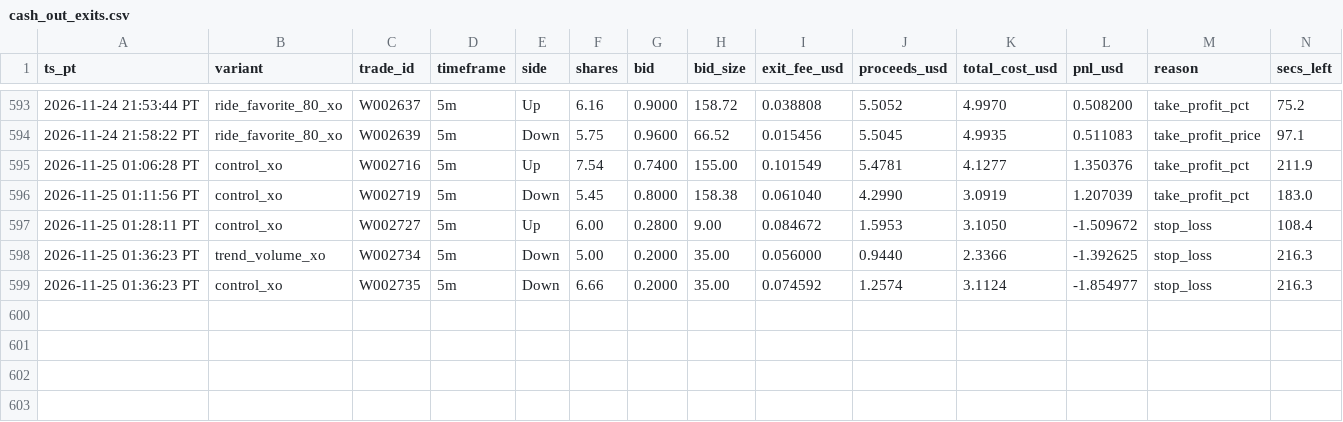
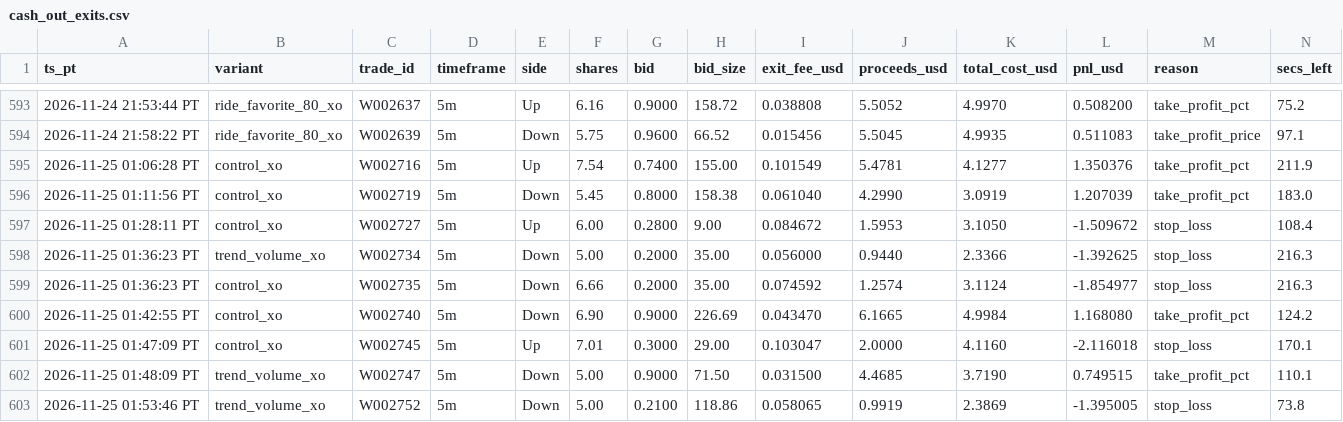
Before and after one commit to michaeldeuchar-dotcom/eth-paper-bot, a CSV file: data/week2/cash_out_exits.csv, drawn as a sheet; only a part is shown, gaps mark what is left out; rows hold the shown columns only; the diff names each change by its address in the sheet, - before the commit and + after, or states it on an @@ line.

```diff
--- a/data/week2/cash_out_exits.csv
+++ b/data/week2/cash_out_exits.csv
+row 600: 2026-11-25 01:42:55 PT | control_xo | W002740 | 5m | Down | 6.90 | 0.9000 | 226.69 | 0.043470 | 6.1665 | 4.9984 | 1.168080 | take_profit_pct | 124.2
+row 601: 2026-11-25 01:47:09 PT | control_xo | W002745 | 5m | Up | 7.01 | 0.3000 | 29.00 | 0.103047 | 2.0000 | 4.1160 | -2.116018 | stop_loss | 170.1
+row 602: 2026-11-25 01:48:09 PT | trend_volume_xo | W002747 | 5m | Down | 5.00 | 0.9000 | 71.50 | 0.031500 | 4.4685 | 3.7190 | 0.749515 | take_profit_pct | 110.1
+row 603: 2026-11-25 01:53:46 PT | trend_volume_xo | W002752 | 5m | Down | 5.00 | 0.2100 | 118.86 | 0.058065 | 0.9919 | 2.3869 | -1.395005 | stop_loss | 73.8
```
Also changed, not shown: data/week2/decisions_tail.csv, data/week2/trades_ride_favorite_80.csv, 18 other files.
